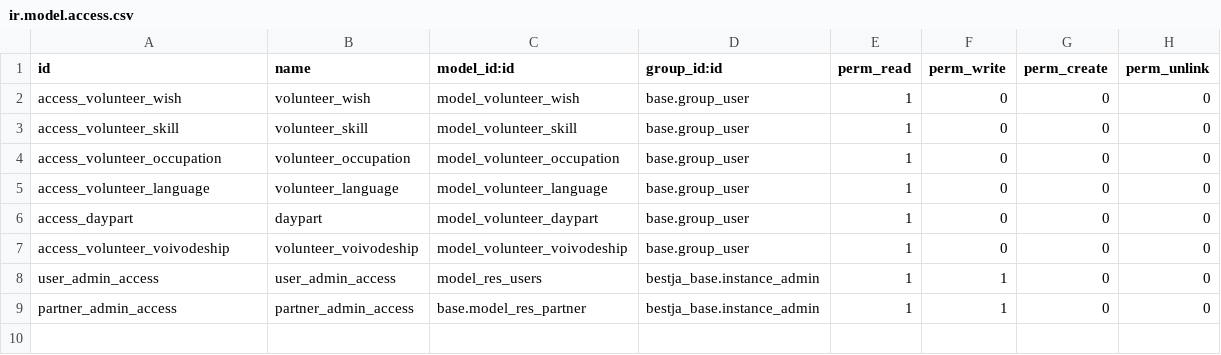
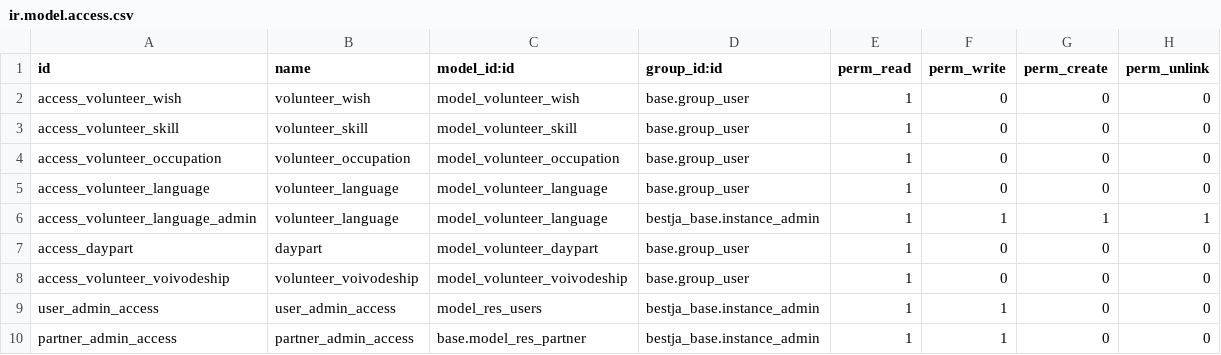
Before and after one commit to EE/bestja, a CSV file: addons/bestja_volunteer/security/ir.model.access.csv, drawn as a sheet; the diff names each change by its address in the sheet, - before the commit and + after, or states it on an @@ line.

Commit message:
Admin is now able to edit languages

```diff
--- a/addons/bestja_volunteer/security/ir.model.access.csv
+++ b/addons/bestja_volunteer/security/ir.model.access.csv
+row 6: access_volunteer_language_admin | volunteer_language | model_volunteer_language | bestja_base.instance_admin | 1 | 1 | 1 | 1
```
Also changed, not shown: 3 other files.
